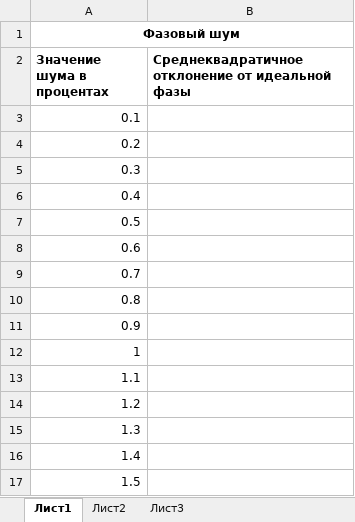
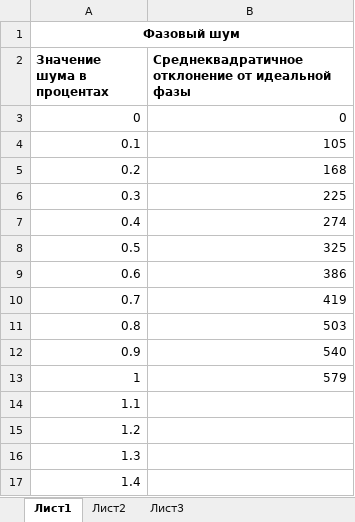
Before and after one commit to interferometry7/interferometry, an Excel workbook: оценка качества фазы.xlsx, sheet Лист1, drawn as a sheet; only a part is shown; the shorter side is filled out with more unchanged rows; values as stored, in another font and other column widths than the file's, no borders; charts and pictures not drawn; addresses are those after the commit; the diff covers the shown part only; the diff names each change by its address in the sheet, - before the commit and + after, or states it on an @@ line.

```diff
--- a/оценка качества фазы.xlsx (sheet Лист1)
+++ b/оценка качества фазы.xlsx (sheet Лист1)
+row 3: 0 | 0
-B4: (empty)
+B4: 105
-B5: (empty)
+B5: 168
-B6: (empty)
+B6: 225
-B7: (empty)
+B7: 274
-B8: (empty)
+B8: 325
-B9: (empty)
+B9: 386
-B10: (empty)
+B10: 419
-B11: (empty)
+B11: 503
-B12: (empty)
+B12: 540
-B13: (empty)
+B13: 579
```
Also changed, not shown: 287 added rows elsewhere in this sheet, charts or pictures.
